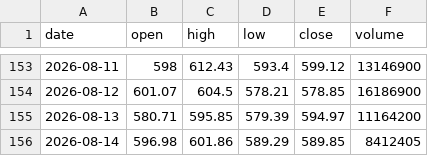
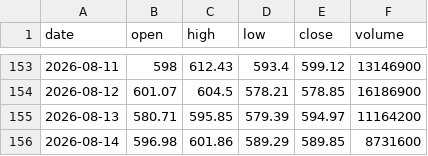
Before and after one commit to Pubmarks/datasets, a CSV file: data/stocks/META/2026/ohlcv.csv, drawn as a sheet; only a part is shown, gaps mark what is left out.

```diff
--- a/data/stocks/META/2026/ohlcv.csv
+++ b/data/stocks/META/2026/ohlcv.csv
@@ -155,2 +155,2 @@ date,open,high,low,close,volume
 2026-08-13,580.71,595.85,579.39,594.97,11164200
-2026-08-14,596.98,601.86,589.29,589.85,8412405
+2026-08-14,596.98,601.86,589.29,589.85,8731600
```
Also changed, not shown: 1 other file.
